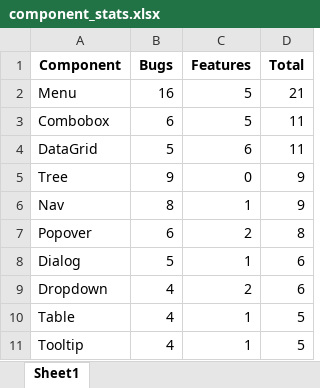
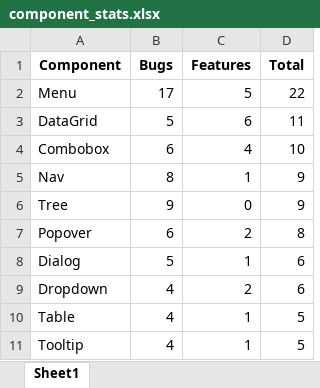
Before and after one commit to tudorpopams/fluentui-issue-stats, an Excel workbook: spreadsheets/component_stats.xlsx, sheet Sheet1, drawn as a sheet; only a part is shown; values as stored, in another font and other column widths than the file's, no borders; removed rows and columns are numbered as before the commit, all else as after; the diff covers the shown part only; the diff names each change by its address in the sheet, - before the commit and + after, or states it on an @@ line.

```diff
--- a/spreadsheets/component_stats.xlsx (sheet Sheet1)
+++ b/spreadsheets/component_stats.xlsx (sheet Sheet1)
-B2 (Bugs): 16
+B2 (Bugs): 17
-D2 (Total): 21
+D2 (Total): 22
-row 3: Combobox | 6 | 5 | 11
+row 4: Combobox | 6 | 4 | 10
@@ row 6 moved to row 5: Nav @@
```
Also changed, not shown: 3 added rows, 2 removed rows, 25 moved rows and 1 edited cell elsewhere in this sheet, spreadsheets/monthly_stats.xlsx, spreadsheets/overall_issue_stats.xlsx, 8 other files.
